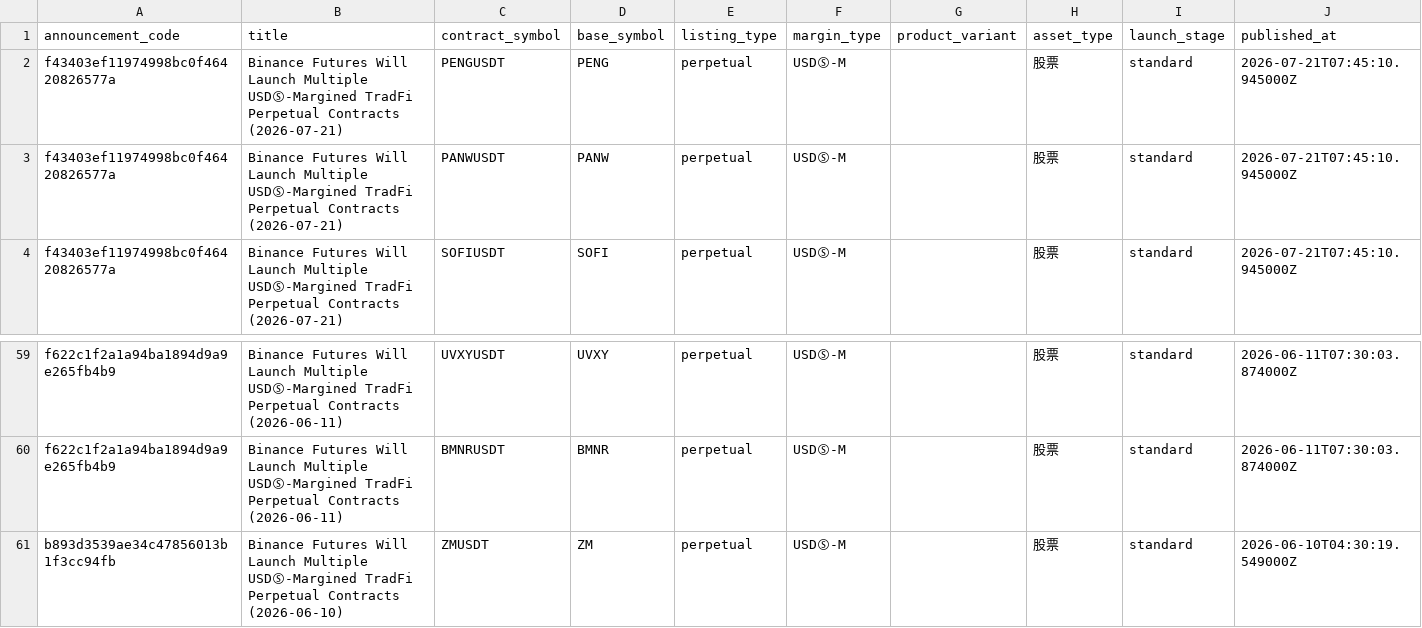
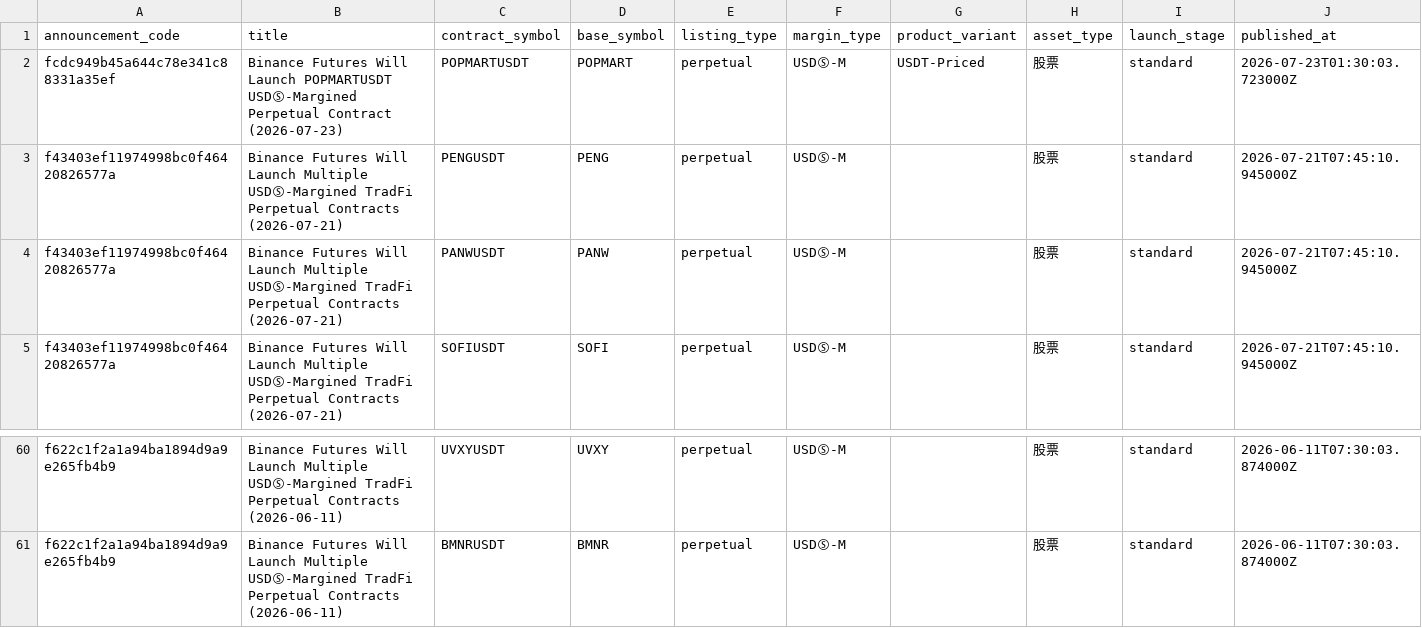
Before and after one commit to ZhangDapao370/binance-spot-leads-public, a CSV file: data/contracts.csv, drawn as a sheet; only a part is shown, gaps mark what is left out; removed rows and columns are numbered as before the commit, all else as after; rows hold the shown columns only; the diff names each change by its address in the sheet, - before the commit and + after, or states it on an @@ line.

```diff
--- a/data/contracts.csv
+++ b/data/contracts.csv
+row 2: fcdc949b45a644c78e341c88331a35ef | Binance Futures Will Launch POPMARTUSDT USDⓈ-Margined Perpetual Contract (2026-07-23) | POPMARTUSDT | POPMART | perpetual | USDⓈ-M | USDT-Priced | 股票 | standard | 2026-07-23T01:30:03.723000Z
-row 61: b893d3539ae34c47856013b1f3cc94fb | Binance Futures Will Launch Multiple USDⓈ-Margined TradFi Perpetual Contracts (2026-06-10) | ZMUSDT | ZM | perpetual | USDⓈ-M |  | 股票 | standard | 2026-06-10T04:30:19.549000Z
```
Also changed, not shown: 2 other files.
